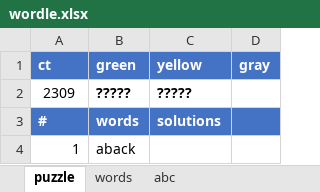
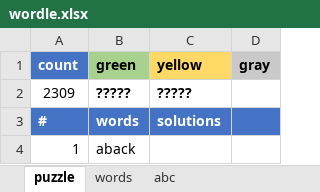
Before and after one commit to cgranier/wordlexcel, an Excel workbook: wordle.xlsx, sheet puzzle, drawn as a sheet; only a part is shown; values as stored, in another font and other column widths than the file's, no borders; the diff names each change by its address in the sheet, - before the commit and + after, or states it on an @@ line.

Commit message:
Fix When gray list is longer than 13 characters, remaining characters are ignored #2, Color formatting to columns

```diff
--- a/wordle.xlsx (sheet puzzle)
+++ b/wordle.xlsx (sheet puzzle)
-A1: ct
+A1: count
-B1 fill: #4472C4
+B1 fill: #A9D18E
-B1:D1 text colour: #FFFFFF
+B1:D1 text colour: black
-C1 fill: #4472C4
+C1 fill: #FFD966
-D1 fill: #4472C4
+D1 fill: #C9C9C9
```
Also changed, not shown: sheet words, formulas that keep their value.
